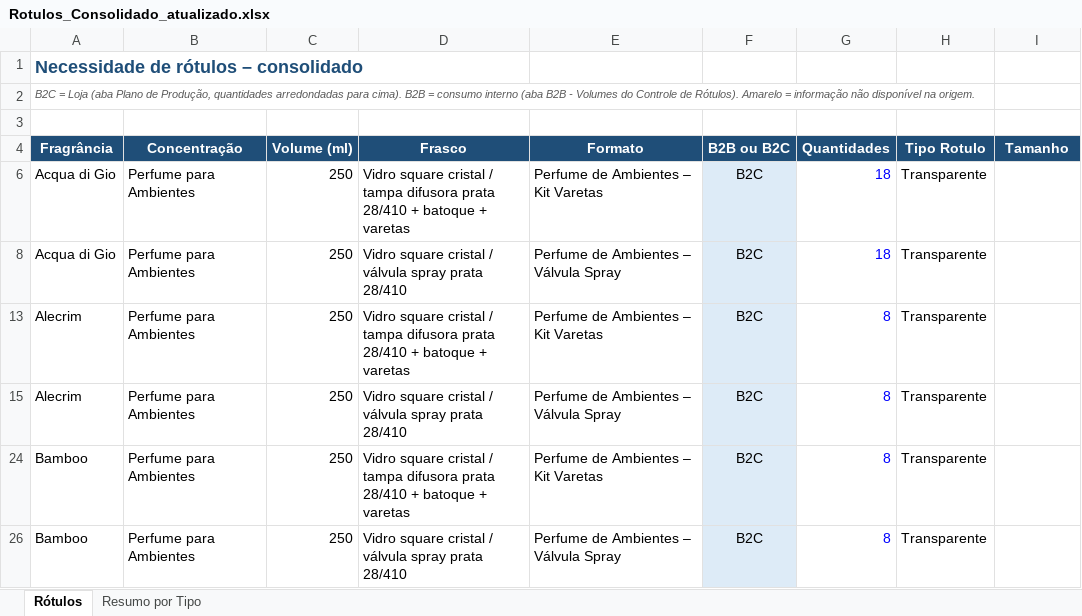
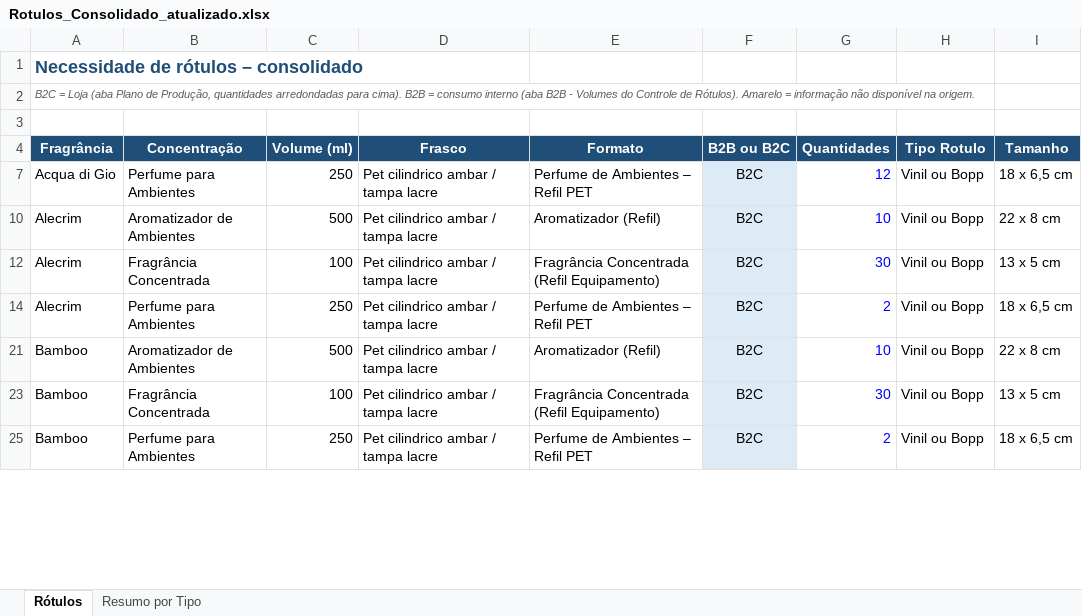
Before and after one commit to elianasilveiramachado-hub/ClaudeHUB, an Excel workbook: Rotulos_Consolidado_atualizado.xlsx, sheet Rótulos, drawn as a sheet; only a part is shown; values as stored, in another font and other column widths than the file's, no borders; table styles not drawn; removed rows and columns are numbered as before the commit, all else as after; the diff covers the shown part only; the diff names each change by its address in the sheet, - before the commit and + after, or states it on an @@ line.

```diff
--- a/Rotulos_Consolidado_atualizado.xlsx (sheet Rótulos)
+++ b/Rotulos_Consolidado_atualizado.xlsx (sheet Rótulos)
-D7 (Frasco): Vidro square cristal / tampa difusora prata 28/410 + batoque + varetas
+D7 (Frasco): Pet cilindrico ambar / tampa lacre
-E7 (Formato): Perfume de Ambientes – Kit Varetas
+E7 (Formato): Perfume de Ambientes – Refil PET
-G7 (Quantidades): 18
+G7 (Quantidades): 12
-H7 (Tipo Rotulo): Transparente
+H7 (Tipo Rotulo): Vinil ou Bopp
-I7 (Tamanho): (empty)
+I7 (Tamanho): 18 x 6,5 cm
@@ row 8 hidden: Acqua di Gio | Perfume para Ambientes | 250 | Vidro square cristal / válvula spray prata 28/410 | Perfume de Ambientes – Válvula Spray | B2C | 18 | Transparente @@
-B10 (Concentração): Perfume para Ambientes
+B10 (Concentração): Aromatizador de Ambientes
-C10 (Volume (ml)): 250
+C10 (Volume (ml)): 500
-D10 (Frasco): Vidro square cristal / tampa difusora prata 28/410 + batoque + varetas
+D10 (Frasco): Pet cilindrico ambar / tampa lacre
-E10 (Formato): Perfume de Ambientes – Kit Varetas
+E10 (Formato): Aromatizador (Refil)
-G10 (Quantidades): 8
+G10 (Quantidades): 10
-H10 (Tipo Rotulo): Transparente
+H10 (Tipo Rotulo): Vinil ou Bopp
-I10 (Tamanho): (empty)
+I10 (Tamanho): 22 x 8 cm
+row 12: Alecrim | Fragrância Concentrada | 100 | Pet cilindrico ambar / tampa lacre | Fragrância Concentrada (Refil Equipamento) | B2C | 30 | Vinil ou Bopp | 13 x 5 cm
-D14 (Frasco): Vidro square cristal / válvula spray prata 28/410
+D14 (Frasco): Pet cilindrico ambar / tampa lacre
-E14 (Formato): Perfume de Ambientes – Válvula Spray
+E14 (Formato): Perfume de Ambientes – Refil PET
-G14 (Quantidades): 8
+G14 (Quantidades): 2
-H14 (Tipo Rotulo): Transparente
+H14 (Tipo Rotulo): Vinil ou Bopp
-I14 (Tamanho): (empty)
+I14 (Tamanho): 18 x 6,5 cm
-B21 (Concentração): Perfume para Ambientes
+B21 (Concentração): Aromatizador de Ambientes
-C21 (Volume (ml)): 250
+C21 (Volume (ml)): 500
-D21 (Frasco): Vidro square cristal / tampa difusora prata 28/410 + batoque + varetas
+D21 (Frasco): Pet cilindrico ambar / tampa lacre
-E21 (Formato): Perfume de Ambientes – Kit Varetas
+E21 (Formato): Aromatizador (Refil)
-G21 (Quantidades): 8
+G21 (Quantidades): 10
-H21 (Tipo Rotulo): Transparente
+H21 (Tipo Rotulo): Vinil ou Bopp
-I21 (Tamanho): (empty)
+I21 (Tamanho): 22 x 8 cm
+row 23: Bamboo | Fragrância Concentrada | 100 | Pet cilindrico ambar / tampa lacre | Fragrância Concentrada (Refil Equipamento) | B2C | 30 | Vinil ou Bopp | 13 x 5 cm
-D25 (Frasco): Vidro square cristal / válvula spray prata 28/410
+D25 (Frasco): Pet cilindrico ambar / tampa lacre
-E25 (Formato): Perfume de Ambientes – Válvula Spray
+E25 (Formato): Perfume de Ambientes – Refil PET
-G25 (Quantidades): 8
+G25 (Quantidades): 2
-H25 (Tipo Rotulo): Transparente
+H25 (Tipo Rotulo): Vinil ou Bopp
-I25 (Tamanho): (empty)
+I25 (Tamanho): 18 x 6,5 cm
```
Also changed, not shown: 6 added rows, 9 hidden or unhidden rows and 107 edited cells elsewhere in this sheet, sheet Resumo por Tipo, formulas that keep their value, hidden cells.
